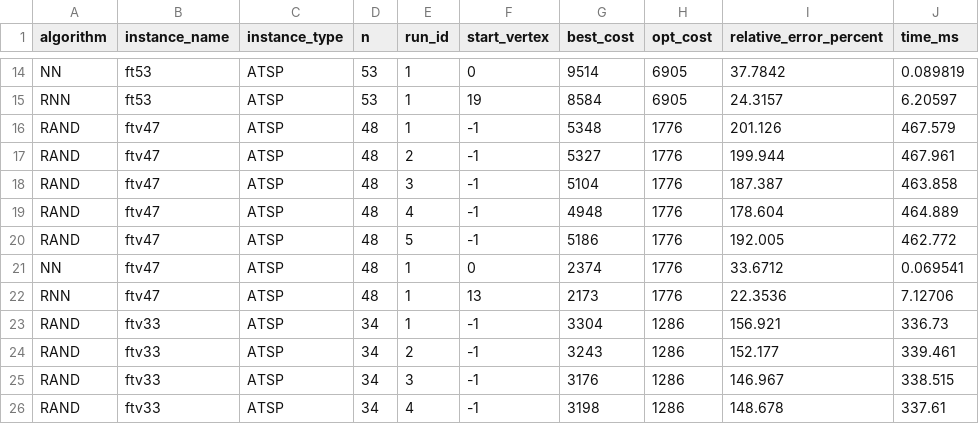
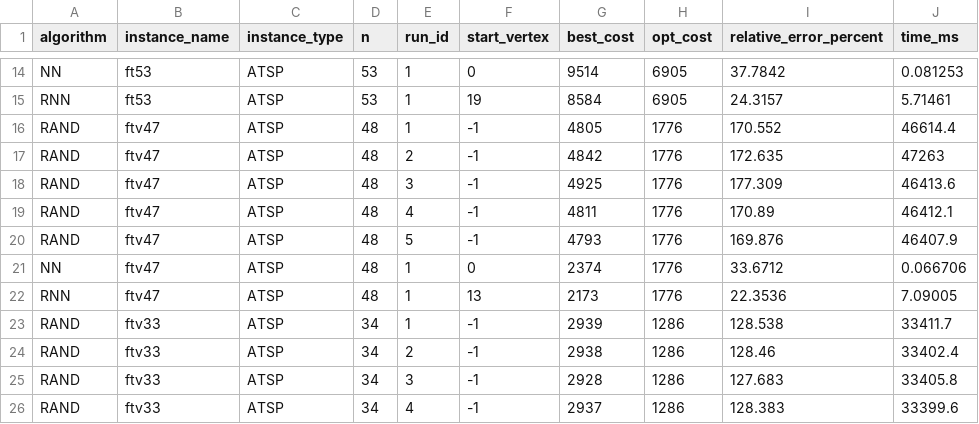
Before and after one commit to Przemo200/PEA_zad1, a CSV file: results/heuristics_atsp.csv, drawn as a sheet; only a part is shown, gaps mark what is left out; the diff covers the shown part only; the diff names each change by its address in the sheet, - before the commit and + after, or states it on an @@ line.

```diff
--- a/results/heuristics_atsp.csv
+++ b/results/heuristics_atsp.csv
-J14 (time_ms): 0.089819
+J14 (time_ms): 0.081253
-J15 (time_ms): 6.20597
+J15 (time_ms): 5.71461
-G16 (best_cost): 5348
+G16 (best_cost): 4805
-I16 (relative_error_percent): 201.126
+I16 (relative_error_percent): 170.552
-J16 (time_ms): 467.579
+J16 (time_ms): 46614.4
-G17 (best_cost): 5327
+G17 (best_cost): 4842
-I17 (relative_error_percent): 199.944
+I17 (relative_error_percent): 172.635
-J17 (time_ms): 467.961
+J17 (time_ms): 47263
-G18 (best_cost): 5104
+G18 (best_cost): 4925
-I18 (relative_error_percent): 187.387
+I18 (relative_error_percent): 177.309
-J18 (time_ms): 463.858
+J18 (time_ms): 46413.6
-G19 (best_cost): 4948
+G19 (best_cost): 4811
-I19 (relative_error_percent): 178.604
+I19 (relative_error_percent): 170.89
-J19 (time_ms): 464.889
+J19 (time_ms): 46412.1
-G20 (best_cost): 5186
+G20 (best_cost): 4793
-I20 (relative_error_percent): 192.005
+I20 (relative_error_percent): 169.876
-J20 (time_ms): 462.772
+J20 (time_ms): 46407.9
-J21 (time_ms): 0.069541
+J21 (time_ms): 0.066706
-J22 (time_ms): 7.12706
+J22 (time_ms): 7.09005
-G23 (best_cost): 3304
+G23 (best_cost): 2939
-I23 (relative_error_percent): 156.921
+I23 (relative_error_percent): 128.538
-J23 (time_ms): 336.73
+J23 (time_ms): 33411.7
-G24 (best_cost): 3243
+G24 (best_cost): 2938
-I24 (relative_error_percent): 152.177
+I24 (relative_error_percent): 128.46
-J24 (time_ms): 339.461
+J24 (time_ms): 33402.4
-G25 (best_cost): 3176
+G25 (best_cost): 2928
-I25 (relative_error_percent): 146.967
+I25 (relative_error_percent): 127.683
-J25 (time_ms): 338.515
+J25 (time_ms): 33405.8
-G26 (best_cost): 3198
+G26 (best_cost): 2937
-I26 (relative_error_percent): 148.678
+I26 (relative_error_percent): 128.383
-J26 (time_ms): 337.61
+J26 (time_ms): 33399.6
```
Also changed, not shown: 88 edited cells elsewhere in this file, results/bf_atsp_final(6-12).csv, results/bf_tsp_final(6-12).csv, 21 other files.
